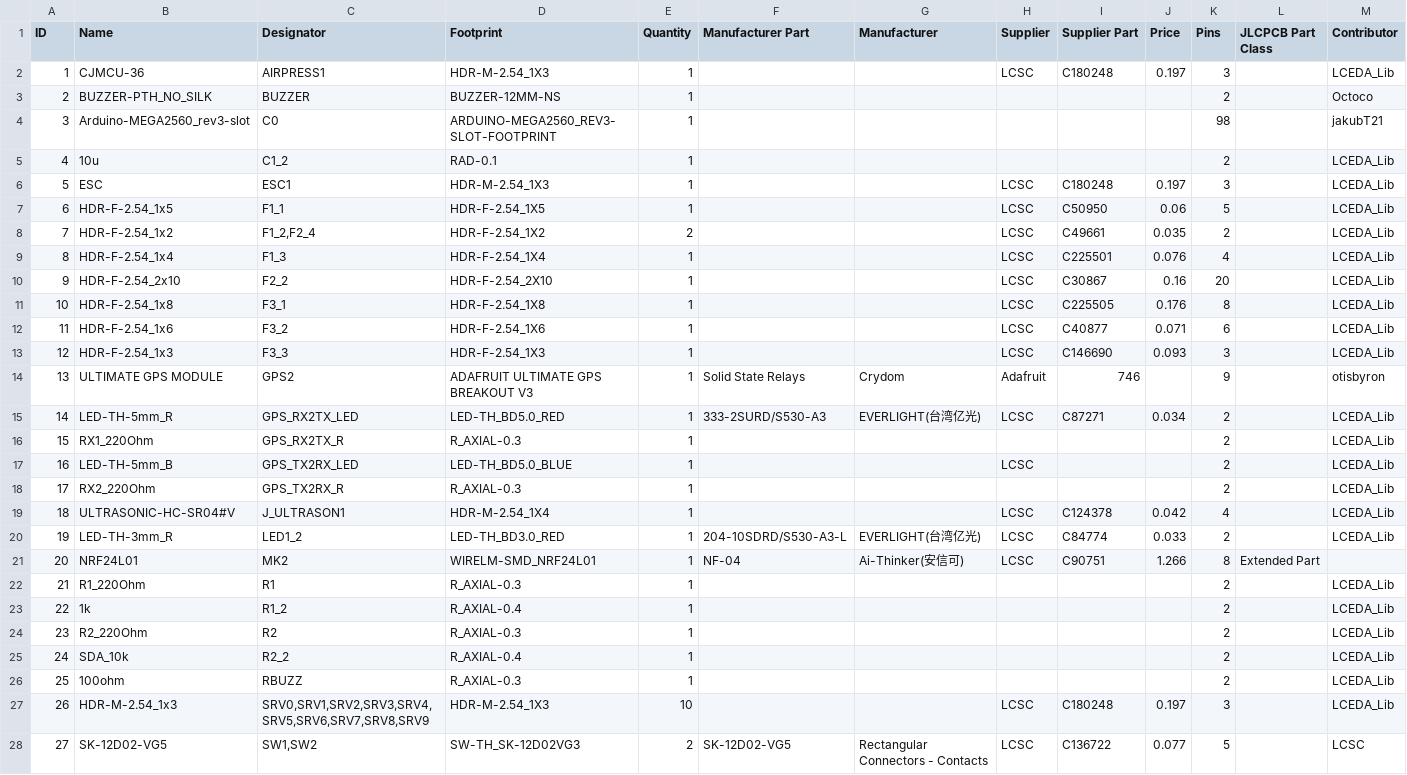
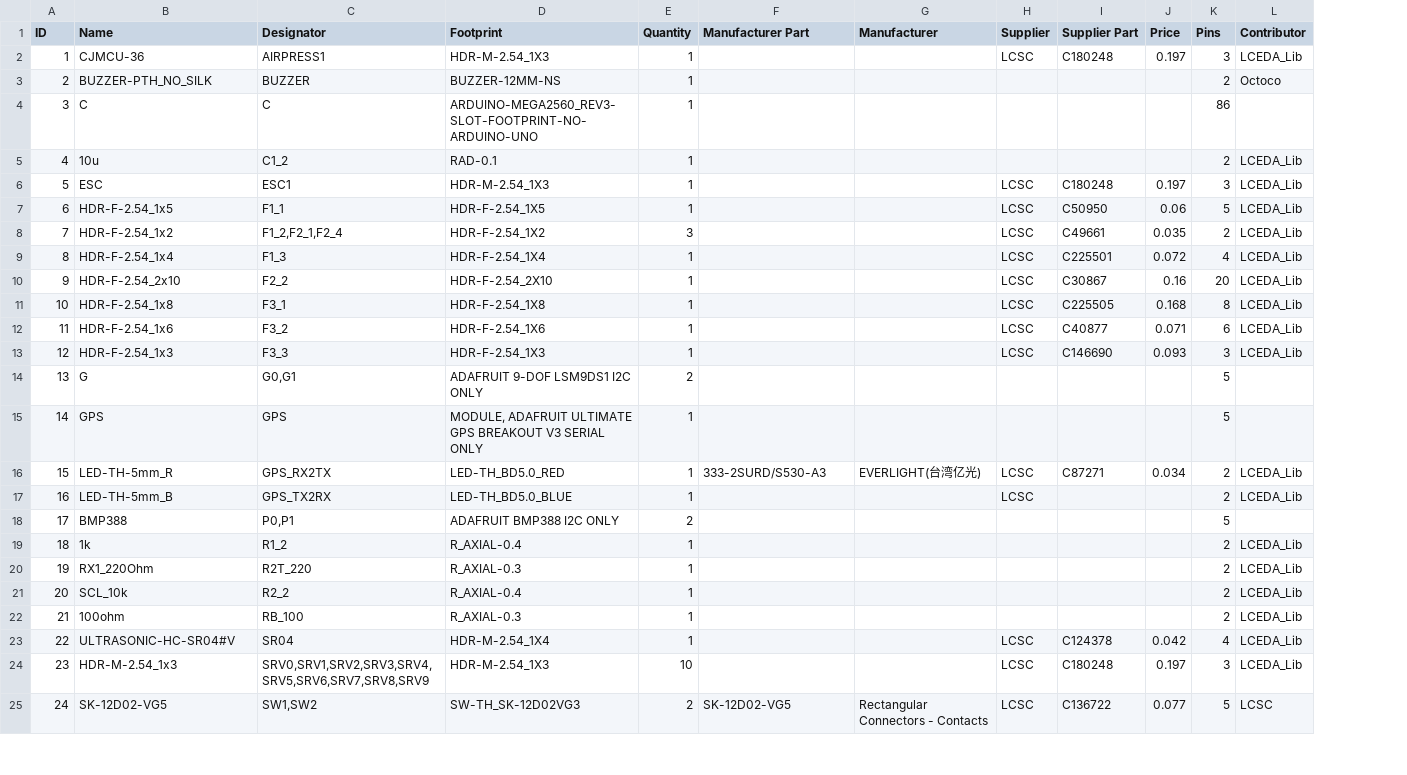
Before and after one commit to aspire-uowm/UAV2022_Iris, a CSV file: OnBoard_schematics/BOM_SCH_Iris_OnBoardSystem.csv, drawn as a sheet; only a part is shown; removed rows and columns are numbered as before the commit, all else as after; rows hold the shown columns only; the diff covers the shown part only; the diff names each change by its address in the sheet, - before the commit and + after, or states it on an @@ line.

```diff
--- a/OnBoard_schematics/BOM_SCH_Iris_OnBoardSystem.csv
+++ b/OnBoard_schematics/BOM_SCH_Iris_OnBoardSystem.csv
-column L (JLCPCB Part Class), empty
-row 4: 3 | Arduino-MEGA2560_rev3-slot | C0 | ARDUINO-MEGA2560_REV3-SLOT-FOOTPRINT | 1 |  |  |  |  |  | 98 |  | jakubT21
+row 4: 3 | C | C | ARDUINO-MEGA2560_REV3-SLOT-FOOTPRINT-NO-ARDUINO-UNO | 1 |  |  |  |  |  | 86
-C8 (Designator): F1_2,F2_4
+C8 (Designator): F1_2,F2_1,F2_4
-E8 (Quantity): 2
+E8 (Quantity): 3
-J9 (Price): 0.076
+J9 (Price): 0.072
-J11 (Price): 0.176
+J11 (Price): 0.168
-row 14: 13 | ULTIMATE GPS MODULE | GPS2 | ADAFRUIT ULTIMATE GPS BREAKOUT V3 | 1 | Solid State Relays | Crydom | Adafruit | 746 |  | 9 |  | otisbyron
+row 14: 13 | G | G0,G1 | ADAFRUIT 9-DOF LSM9DS1 I2C ONLY | 2 |  |  |  |  |  | 5
+row 15: 14 | GPS | GPS | MODULE, ADAFRUIT ULTIMATE GPS BREAKOUT V3 SERIAL ONLY | 1 |  |  |  |  |  | 5
@@ column A (ID) renumbered between rows 16 and 29 @@
-C16 (Designator): GPS_RX2TX_LED
+C16 (Designator): GPS_RX2TX
-row 16: 15 | RX1_220Ohm | GPS_RX2TX_R | R_AXIAL-0.3 | 1 |  |  |  |  |  | 2 |  | LCEDA_Lib
-C17 (Designator): GPS_TX2RX_LED
+C17 (Designator): GPS_TX2RX
-row 18: 17 | RX2_220Ohm | GPS_TX2RX_R | R_AXIAL-0.3 | 1 |  |  |  |  |  | 2 |  | LCEDA_Lib
-row 19: 18 | ULTRASONIC-HC-SR04#V | J_ULTRASON1 | HDR-M-2.54_1X4 | 1 |  |  | LCSC | C124378 | 0.042 | 4 |  | LCEDA_Lib
-row 20: 19 | LED-TH-3mm_R | LED1_2 | LED-TH_BD3.0_RED | 1 | 204-10SDRD/S530-A3-L | EVERLIGHT(台湾亿光) | LCSC | C84774 | 0.033 | 2 |  | LCEDA_Lib
-row 21: 20 | NRF24L01 | MK2 | WIRELM-SMD_NRF24L01 | 1 | NF-04 | Ai-Thinker(安信可) | LCSC | C90751 | 1.266 | 8 | Extended Part
-row 22: 21 | R1_220Ohm | R1 | R_AXIAL-0.3 | 1 |  |  |  |  |  | 2 |  | LCEDA_Lib
+row 18: 17 | BMP388 | P0,P1 | ADAFRUIT BMP388 I2C ONLY | 2 |  |  |  |  |  | 5
-B20 (Name): R2_220Ohm
+B20 (Name): RX1_220Ohm
-C20 (Designator): R2
+C20 (Designator): R2T_220
-B21 (Name): SDA_10k
+B21 (Name): SCL_10k
-C22 (Designator): RBUZZ
+C22 (Designator): RB_100
+row 23: 22 | ULTRASONIC-HC-SR04#V | SR04 | HDR-M-2.54_1X4 | 1 |  |  | LCSC | C124378 | 0.042 | 4 | LCEDA_Lib
```
Also changed, not shown: 4 added rows, 3 removed rows and 2 edited cells elsewhere in this file, OnBoard_schematics/BOM_PCB_Iris_OnBoardSystem.csv, 13 other files.
